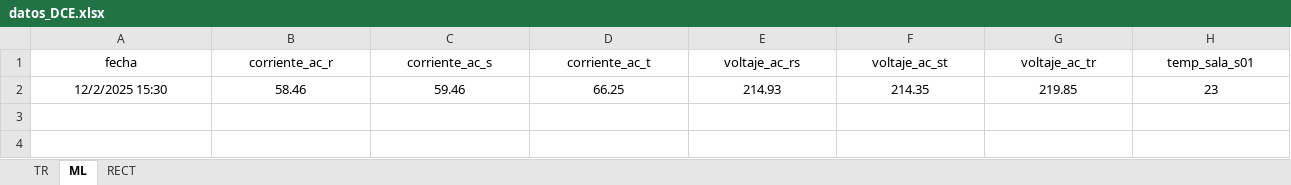
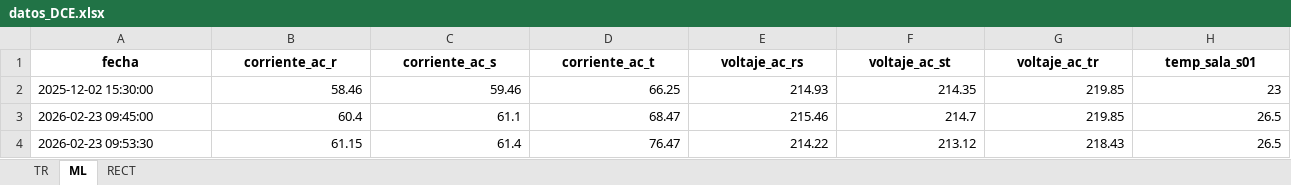
Before and after one commit to MateoHoyos/Proyecto, an Excel workbook: Program/Datos/DB/datos_DCE.xlsx, sheet ML, drawn as a sheet; only a part is shown; values as stored, in another font and other column widths than the file's, no borders; table styles not drawn; rows hold the shown columns only; the diff covers the shown part only; the diff names each change by its address in the sheet, - before the commit and + after, or states it on an @@ line.

```diff
--- a/Program/Datos/DB/datos_DCE.xlsx (sheet ML)
+++ b/Program/Datos/DB/datos_DCE.xlsx (sheet ML)
-A1:H1 bold: off
+A1:H1 bold: on
-A2 (fecha): 12/2/2025 15:30
+A2 (fecha): 2025-12-02 15:30:00
-A2 alignment: center
+A2 alignment: left
-B2:H2 alignment: center
+B2:H2 alignment: right
+row 3: 2026-02-23 09:45:00 | 60.4 | 61.1 | 68.47 | 215.46 | 214.7 | 219.85 | 26.5
+row 4: 2026-02-23 09:53:30 | 61.15 | 61.4 | 76.47 | 214.22 | 213.12 | 218.43 | 26.5
```
Also changed, not shown: cell formats elsewhere in this sheet, sheet RECT, sheet TR, 28 other files.
